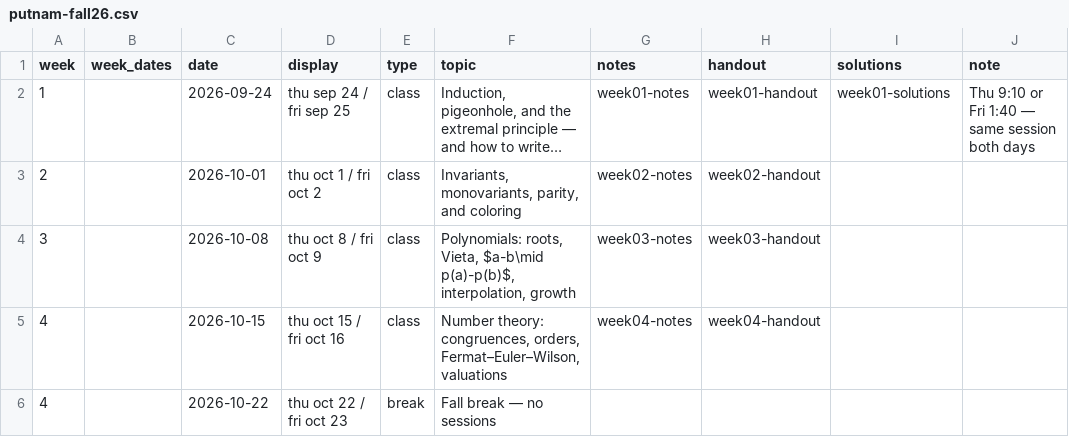
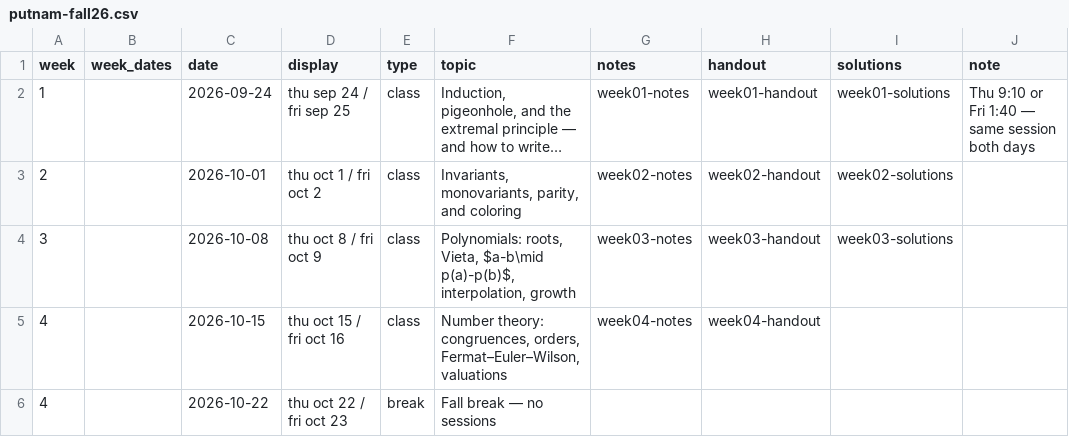
Before and after one commit to kyleormsby/kyleormsby.github.io, a CSV file: src/data/courses/putnam-fall26.csv, drawn as a sheet; only a part is shown; long unchanged cells end in …; the diff names each change by its address in the sheet, - before the commit and + after, or states it on an @@ line.

Commit message:
Putnam: post week 2 and 3 solutions

```diff
--- a/src/data/courses/putnam-fall26.csv
+++ b/src/data/courses/putnam-fall26.csv
-I3 (solutions): (empty)
+I3 (solutions): week02-solutions
-I4 (solutions): (empty)
+I4 (solutions): week03-solutions
```
Also changed, not shown: 2 other files.
